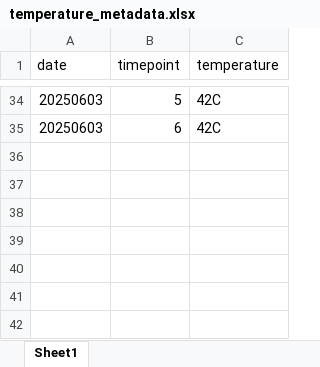
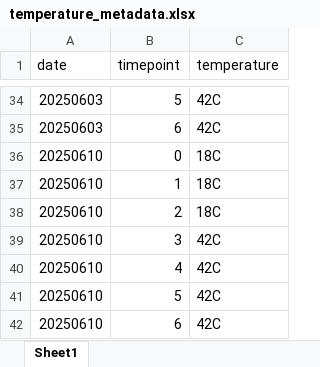
Before and after one commit to RobertsLab/resazurin-assay-development, an Excel workbook: data/usda-families/metadata/temperature_metadata.xlsx, sheet Sheet1, drawn as a sheet; only a part is shown, gaps mark what is left out; values as stored, in another font and other column widths than the file's, no borders; the diff names each change by its address in the sheet, - before the commit and + after, or states it on an @@ line.

```diff
--- a/data/usda-families/metadata/temperature_metadata.xlsx (sheet Sheet1)
+++ b/data/usda-families/metadata/temperature_metadata.xlsx (sheet Sheet1)
+row 36: 20250610 | 0 | 18C
+row 37: 20250610 | 1 | 18C
+row 38: 20250610 | 2 | 18C
+row 39: 20250610 | 3 | 42C
+row 40: 20250610 | 4 | 42C
+row 41: 20250610 | 5 | 42C
+row 42: 20250610 | 6 | 42C
```
Also changed, not shown: data/usda-families/metadata/sample_metadata.xlsx, data/usda-families/mortality/mortality.xlsx, 28 other files.
